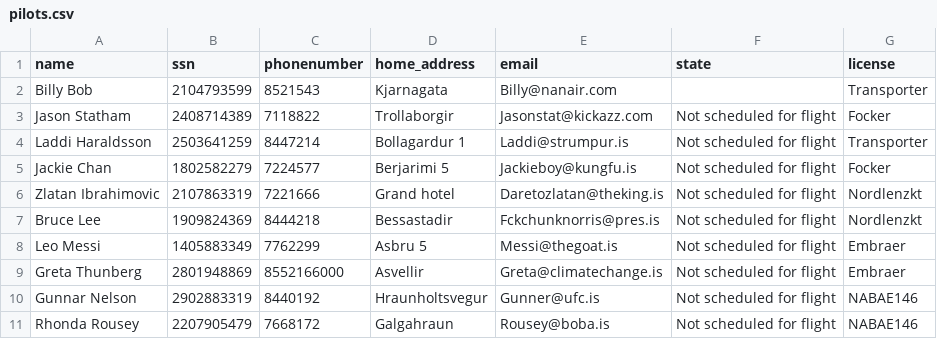
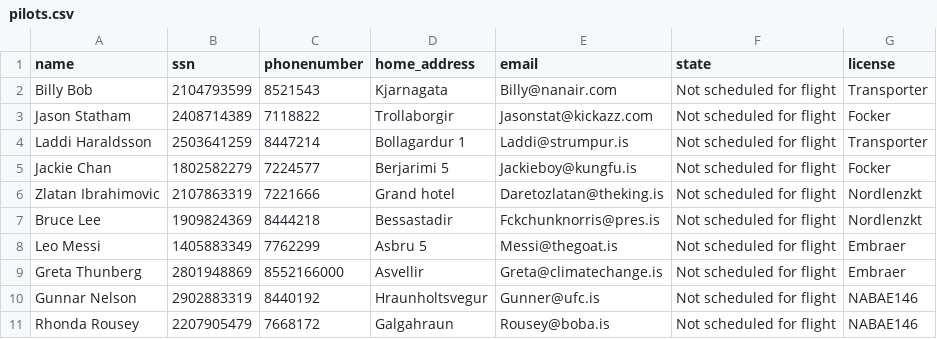
Before and after one commit to RunarVestmann/verklegtnamskeid1, a CSV file: data_storage/pilots.csv, drawn as a sheet.

Commit message:
sma lagfæring a pilots

```diff
--- a/data_storage/pilots.csv
+++ b/data_storage/pilots.csv
@@ -1,3 +1,3 @@
 name,ssn,phonenumber,home_address,email,state,license
-Billy Bob,2104793599,8521543,Kjarnagata,Billy@nanair.com,,Transporter
+Billy Bob,2104793599,8521543,Kjarnagata,Billy@nanair.com,Not scheduled for flight,Transporter
 Jason Statham,2408714389,7118822,Trollaborgir,Jasonstat@kickazz.com,Not scheduled for flight,Focker
```
